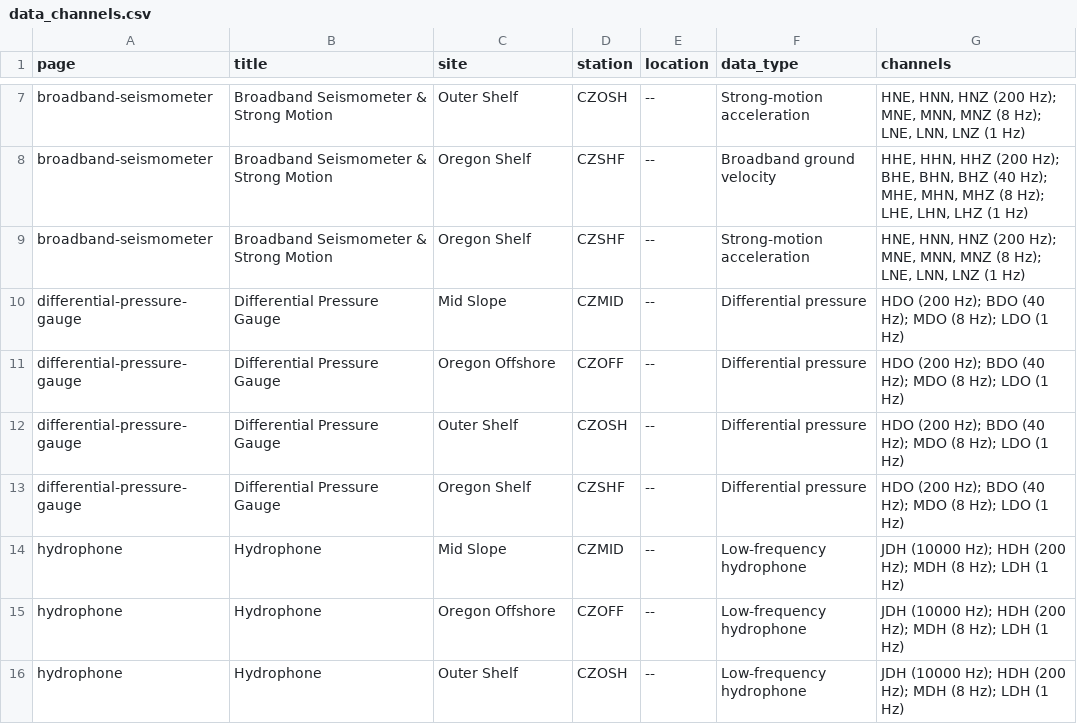
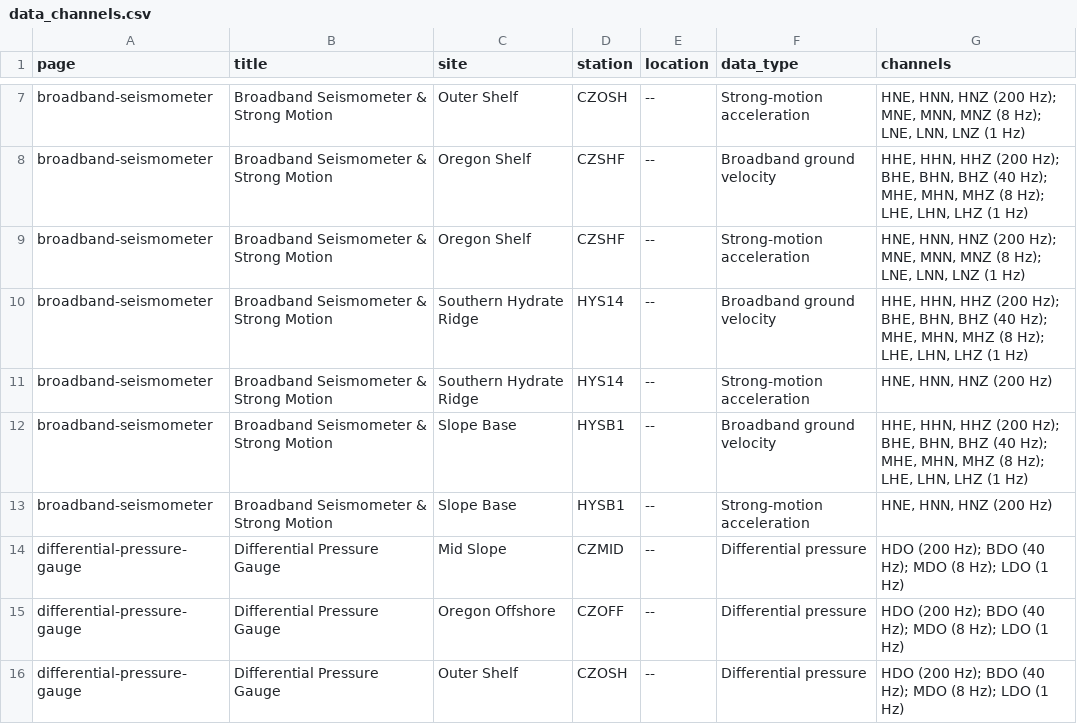
Before and after one commit to coszo-hub/coszo-hub.github.io, a CSV file: data/data_channels.csv, drawn as a sheet; only a part is shown, gaps mark what is left out; the shorter side is filled out with more unchanged rows.

Commit message:
Broadband seismometers at Hydrate Ridge and Slope Base; link live channels
- data_channels.csv gains the two existing broadband seismometers,
  OO.HYS14 (Southern Hydrate Ridge) and OO.HYSB1 (Slope Base). Channel
  lists and sample rates taken from the IRIS FDSN station service, not
  copied from the CZ rows - these stations carry HN* only, with no MN*/LN*.
  Both site pages pick them up automatically through the CSV.

- link_channels(): channels on stations that are already recording link to
  their IRIS MDA entry. CZ* stations are not live, so theirs stay plain
  text - which is what the 'entries without a link' note on the data pages
  has always meant. Links verified to resolve.

- Fix the per-site instrument list running together ('Strong MotionOO.CZSHF'):
  the markup had </a><span> with no whitespace, so only display:block kept
  them apart. A newline now separates them, and the text reads correctly
  even where the stylesheet is cached, stripped or overridden.

```diff
--- a/data/data_channels.csv
+++ b/data/data_channels.csv
@@ -9,2 +9,6 @@ broadband-seismometer,Broadband Seismometer & Strong Motion,Oregon Shelf,CZSHF,-
 broadband-seismometer,Broadband Seismometer & Strong Motion,Oregon Shelf,CZSHF,--,Strong-motion acceleration,"HNE, HNN, HNZ (200 Hz); MNE, MNN, MNZ (8 Hz); LNE, LNN, LNZ (1 Hz)"
+broadband-seismometer,Broadband Seismometer & Strong Motion,Southern Hydrate Ridge,HYS14,--,Broadband ground velocity,"HHE, HHN, HHZ (200 Hz); BHE, BHN, BHZ (40 Hz); MHE, MHN, MHZ (8 Hz); LHE, LHN, LHZ (1 Hz)"
+broadband-seismometer,Broadband Seismometer & Strong Motion,Southern Hydrate Ridge,HYS14,--,Strong-motion acceleration,"HNE, HNN, HNZ (200 Hz)"
+broadband-seismometer,Broadband Seismometer & Strong Motion,Slope Base,HYSB1,--,Broadband ground velocity,"HHE, HHN, HHZ (200 Hz); BHE, BHN, BHZ (40 Hz); MHE, MHN, MHZ (8 Hz); LHE, LHN, LHZ (1 Hz)"
+broadband-seismometer,Broadband Seismometer & Strong Motion,Slope Base,HYSB1,--,Strong-motion acceleration,"HNE, HNN, HNZ (200 Hz)"
 differential-pressure-gauge,Differential Pressure Gauge,Mid Slope,CZMID,--,Differential pressure,HDO (200 Hz); BDO (40 Hz); MDO (8 Hz); LDO (1 Hz)
```
Also changed, not shown: 9 other files.
